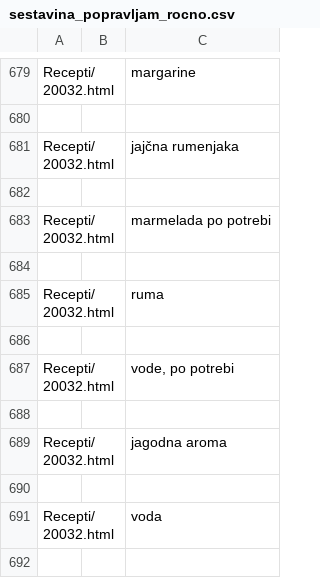
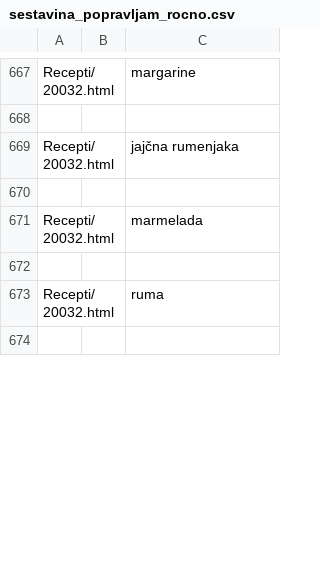
Before and after one commit to tjasabajc/Recepti, a CSV file: CSV/sestavina_popravljam_rocno.csv, drawn as a sheet; only a part is shown, gaps mark what is left out; the diff covers the shown part only.

Commit message:
Še malo sem se trudila s sestavinami

```diff
--- a/CSV/sestavina_popravljam_rocno.csv
+++ b/CSV/sestavina_popravljam_rocno.csv
@@ -694,3 +690,3 @@ Recepti/20032.html,,jajčna rumenjaka
 
-Recepti/20032.html,,marmelada po potrebi
+Recepti/20032.html,,marmelada
 
@@ -698,7 +694 @@ Recepti/20032.html,,ruma
 
-Recepti/20032.html,,"vode, po potrebi"
-
-Recepti/20032.html,,jagodna aroma
-
-Recepti/20032.html,,voda
-
```
Also changed, not shown: 58 removed rows and 55 edited cells elsewhere in this file, 2 other files.
